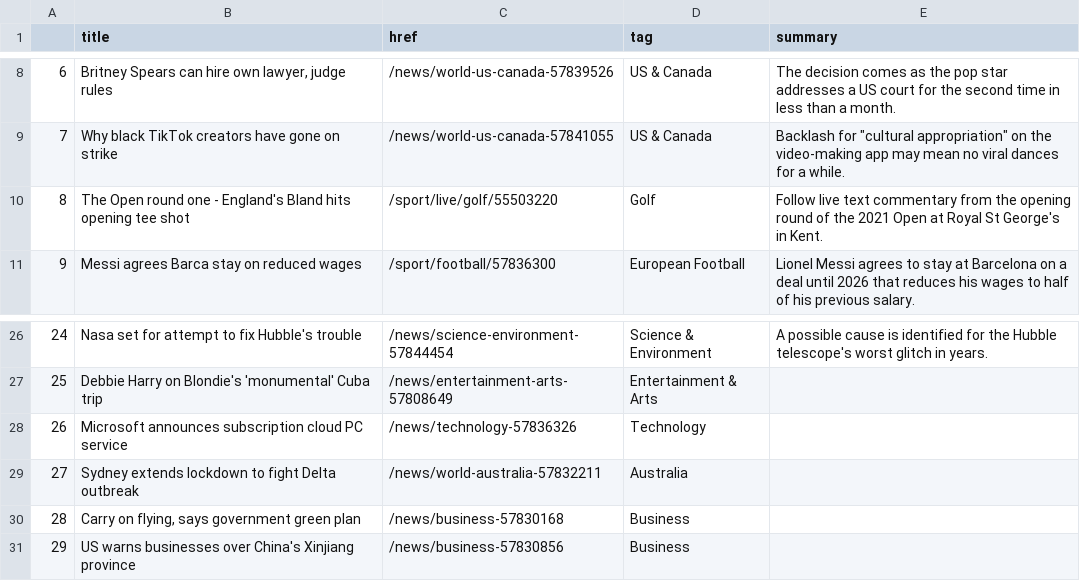
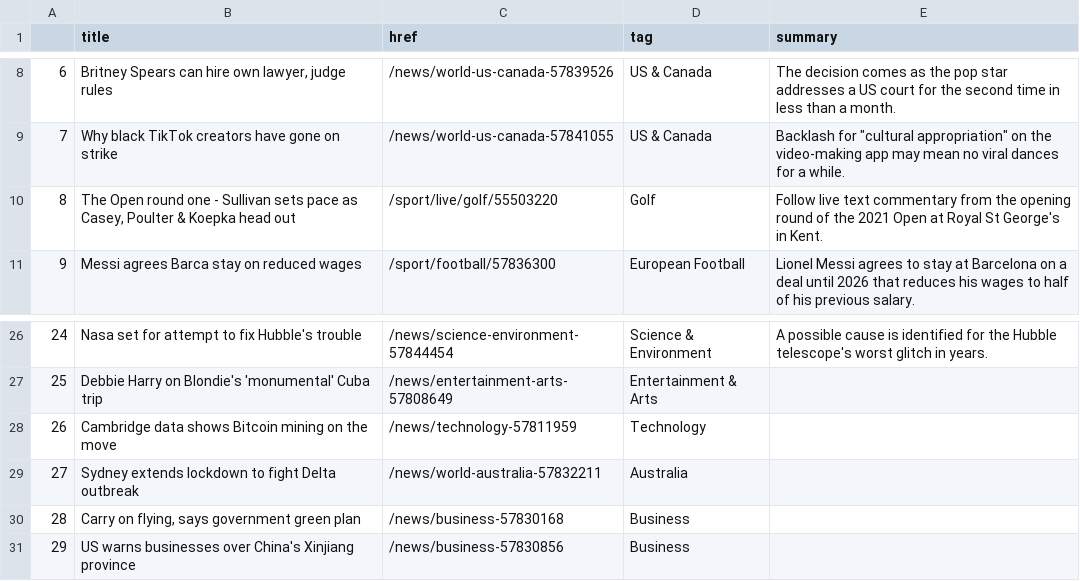
Before and after one commit to bujanowski/automated-scraper, a CSV file: bbc-headlines.csv, drawn as a sheet; only a part is shown, gaps mark what is left out.

```diff
--- a/bbc-headlines.csv
+++ b/bbc-headlines.csv
@@ -9,3 +9,3 @@
 7,Why black TikTok creators have gone on strike,/news/world-us-canada-57841055,US & Canada,"Backlash for ""cultural appropriation"" on the video-making app may mean no viral dances for a while."
-8,The Open round one - England's Bland hits opening tee shot,/sport/live/golf/55503220,Golf,Follow live text commentary from the opening round of the 2021 Open at Royal St George's in Kent.
+8,"The Open round one - Sullivan sets pace as Casey, Poulter & Koepka head out",/sport/live/golf/55503220,Golf,Follow live text commentary from the opening round of the 2021 Open at Royal St George's in Kent.
 9,Messi agrees Barca stay on reduced wages,/sport/football/57836300,European Football,Lionel Messi agrees to stay at Barcelona on a deal until 2026 that reduces his wages to half of his previous salary.
@@ -27,3 +27,3 @@
 25,Debbie Harry on Blondie's 'monumental' Cuba trip,/news/entertainment-arts-57808649,Entertainment & Arts,
-26,Microsoft announces subscription cloud PC service,/news/technology-57836326,Technology,
+26,Cambridge data shows Bitcoin mining on the move,/news/technology-57811959,Technology,
 27,Sydney extends lockdown to fight Delta outbreak,/news/world-australia-57832211,Australia,
```
